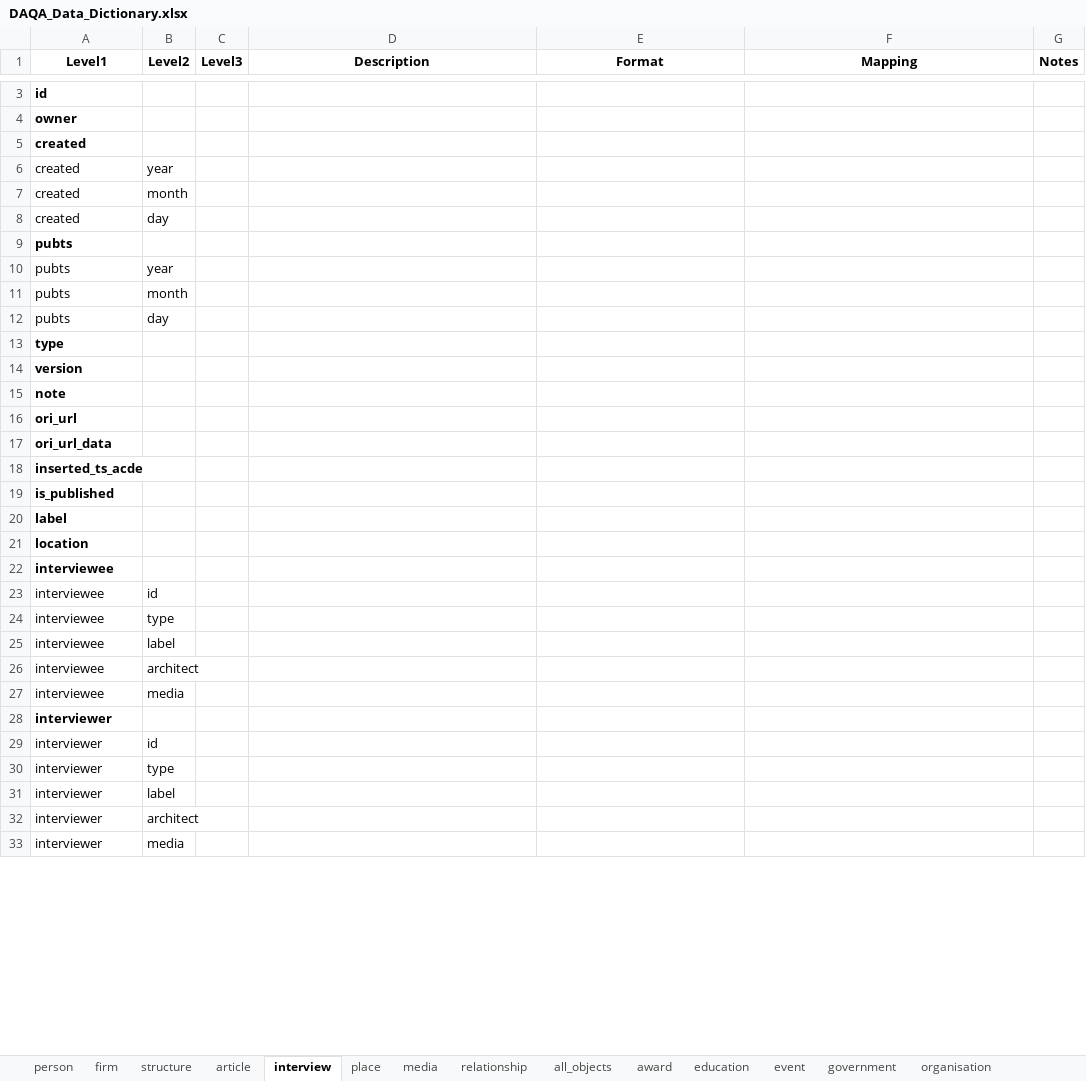
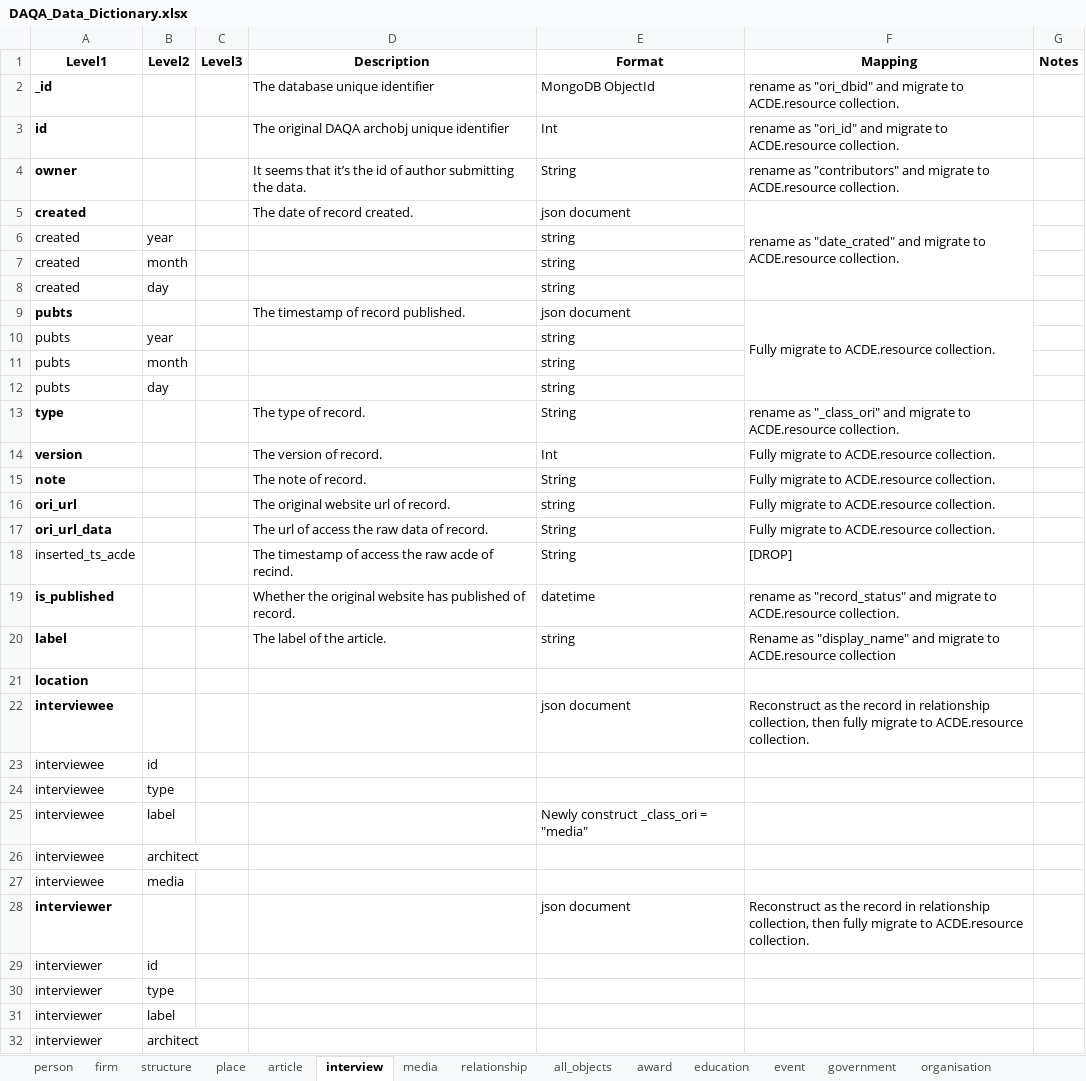
Before and after one commit to acd-engine/jupyterbook, an Excel workbook: data dictionaries/DAQA_Data_Dictionary.xlsx, sheet interview, drawn as a sheet; only a part is shown, gaps mark what is left out; the shorter side is filled out with more unchanged rows; values as stored, in another font and other column widths than the file's, no borders; removed rows and columns are numbered as before the commit, all else as after; the diff covers the shown part only; the diff names each change by its address in the sheet, - before the commit and + after, or states it on an @@ line.

```diff
--- a/data dictionaries/DAQA_Data_Dictionary.xlsx (sheet interview)
+++ b/data dictionaries/DAQA_Data_Dictionary.xlsx (sheet interview)
@@ sheet tab order changed: person | firm | structure | place | article | interview | media | relationship | all_objects | award | education | event | government | organisation @@
-row 3: id
-row 4: owner
-row 5: created
+row 2: _id |  |  | The database unique identifier | MongoDB ObjectId | rename as "ori_dbid" and migrate to ACDE.resource collection.
+row 3: id |  |  | The original DAQA archobj unique identifier | Int | rename as "ori_id" and migrate to ACDE.resource collection.
+row 4: owner |  |  | It seems that it’s the id of author submitting the data. | String | rename as "contributors" and migrate to ACDE.resource collection.
+row 5: created |  |  | The date of record created. | json document | rename as "date_crated" and migrate to ACDE.resource collection.
-E6:E8 (Format): (empty)
+E6:E8 (Format): string
-row 9: pubts
+row 9: pubts |  |  | The timestamp of record published. | json document | Fully migrate to ACDE.resource collection.
-E10:E12 (Format): (empty)
+E10:E12 (Format): string
-row 13: type
-row 14: version
-row 15: note
-row 16: ori_url
-row 17: ori_url_data
-row 18: inserted_ts_acde
-row 19: is_published
-row 20: label
+row 13: type |  |  | The type of record. | String | rename as "_class_ori" and migrate to ACDE.resource collection.
+row 14: version |  |  | The version of record. | Int | Fully migrate to ACDE.resource collection.
+row 15: note |  |  | The note of record. | String | Fully migrate to ACDE.resource collection.
+row 16: ori_url |  |  | The original website url of record. | string | Fully migrate to ACDE.resource collection.
+row 17: ori_url_data |  |  | The url of access the raw data of record. | String | Fully migrate to ACDE.resource collection.
+row 18: inserted_ts_acde |  |  | The timestamp of access the raw acde of recind. | String | [DROP]
+row 19: is_published |  |  | Whether the original website has published of record. | datetime | rename as "record_status" and migrate to ACDE.resource collection.
+row 20: label |  |  | The label of the article. | string | Rename as "display_name" and migrate to ACDE.resource collection
-E22 (Format): (empty)
+E22 (Format): json document
-F22 (Mapping): (empty)
+F22 (Mapping): Reconstruct as the record in relationship collection, then fully migrate to ACDE.resource collection.
-E25 (Format): (empty)
+E25 (Format): Newly construct _class_ori = "media"
-E28 (Format): (empty)
+E28 (Format): json document
-F28 (Mapping): (empty)
+F28 (Mapping): Reconstruct as the record in relationship collection, then fully migrate to ACDE.resource collection.
```
Also changed, not shown: 7 added rows and 5 removed rows elsewhere in this sheet, sheet structure, sheet person, sheet article, sheet place, sheet media, sheet publication, 8 more sheets, other sheet tabs, data dictionaries/AusStage_Data_Dictionary.xlsx, data dictionaries/CircusOZ_Data_Dictionary.xlsx, 2 other files.
